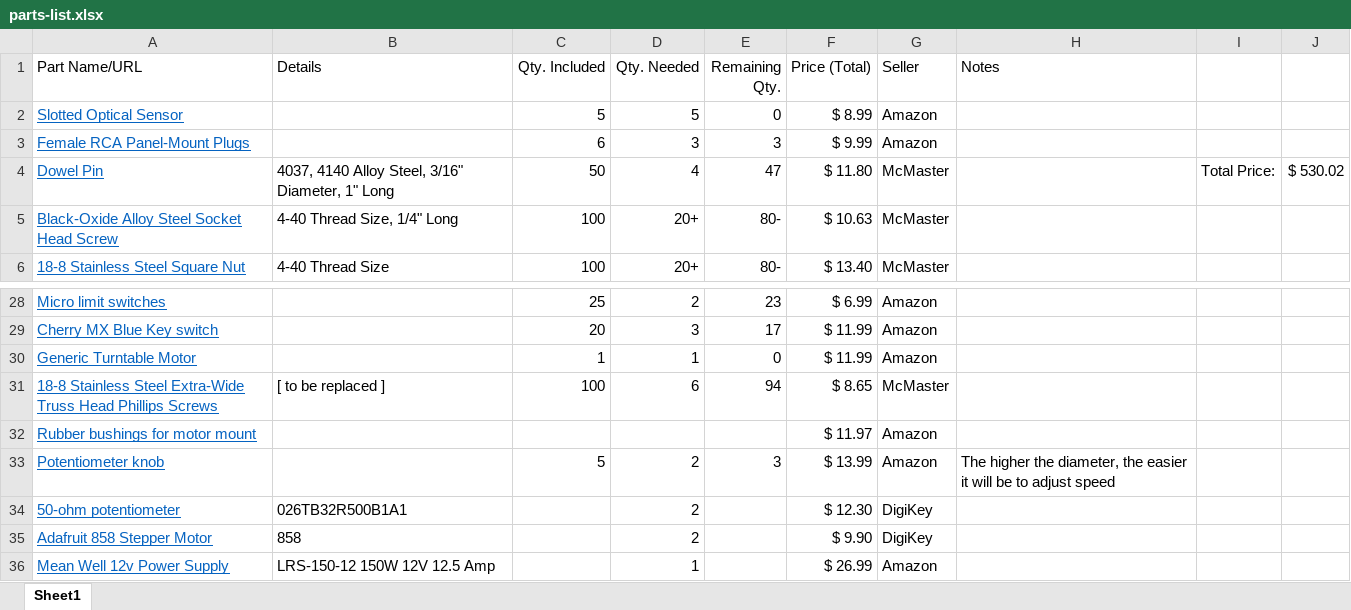
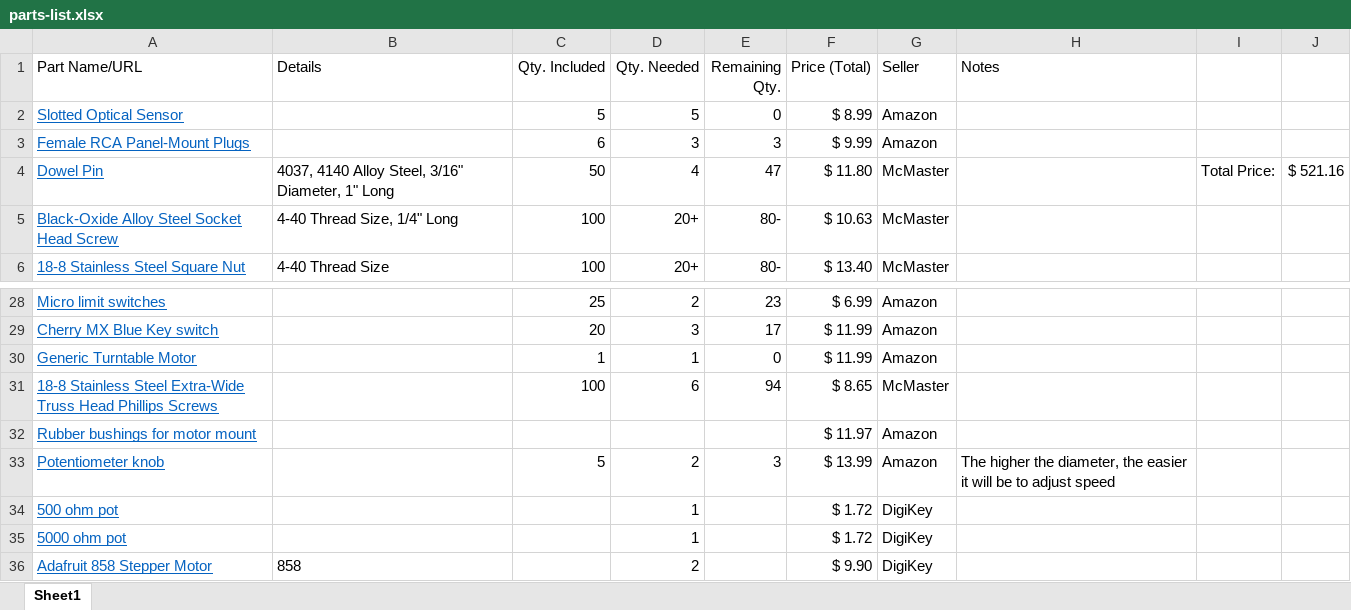
Before and after one commit to pdnelson/Automatic-Record-Player, an Excel workbook: parts-list.xlsx, sheet Sheet1, drawn as a sheet; only a part is shown, gaps mark what is left out; the shorter side is filled out with more unchanged rows; values as stored, in another font and other column widths than the file's, no borders; removed rows and columns are numbered as before the commit, all else as after; the diff names each change by its address in the sheet, - before the commit and + after, or states it on an @@ line.

```diff
--- a/parts-list.xlsx (sheet Sheet1)
+++ b/parts-list.xlsx (sheet Sheet1)
-J4: $ 530.02
+J4: $ 521.16
-B31 (Details): [ to be replaced ]
+B31 (Details): (empty)
-row 34: 50-ohm potentiometer | 026TB32R500B1A1 |  | 2 |  | $ 12.30 | DigiKey
+row 34: 500 ohm pot |  |  | 1 |  | $ 1.72 | DigiKey
+row 35: 5000 ohm pot |  |  | 1 |  | $ 1.72 | DigiKey
```
Also changed, not shown: electrical/BOM.xlsx, 1 other file.
